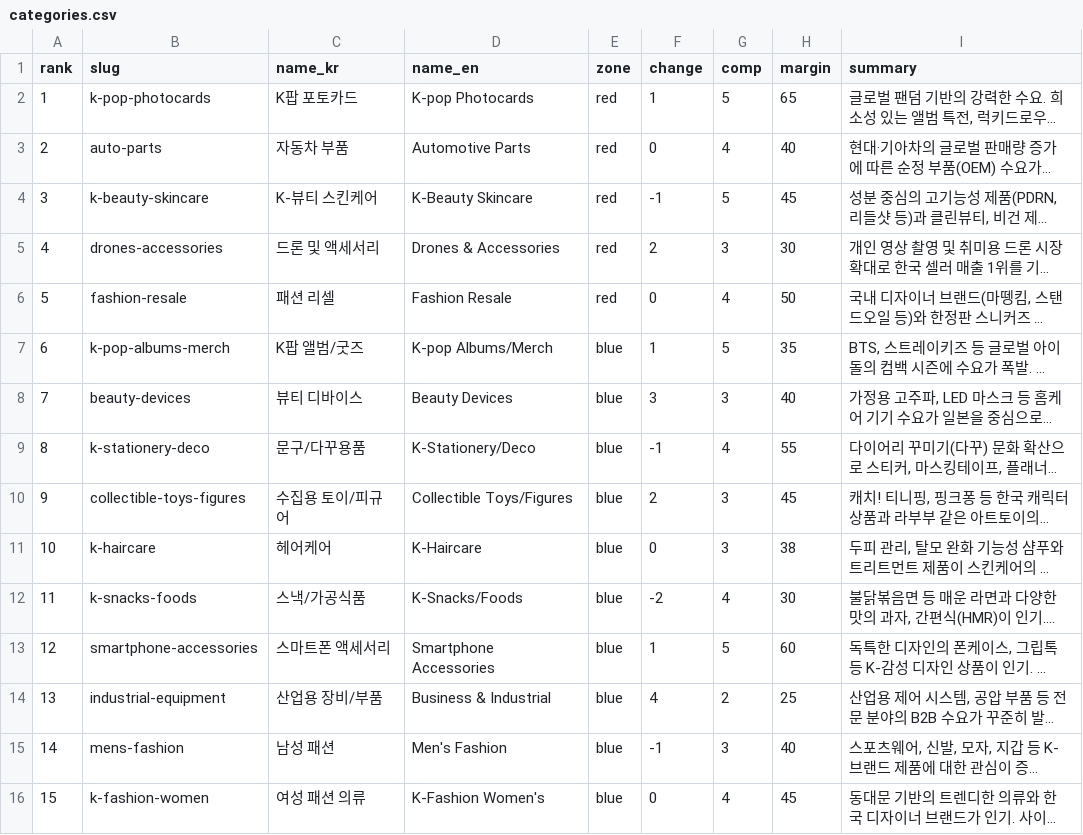
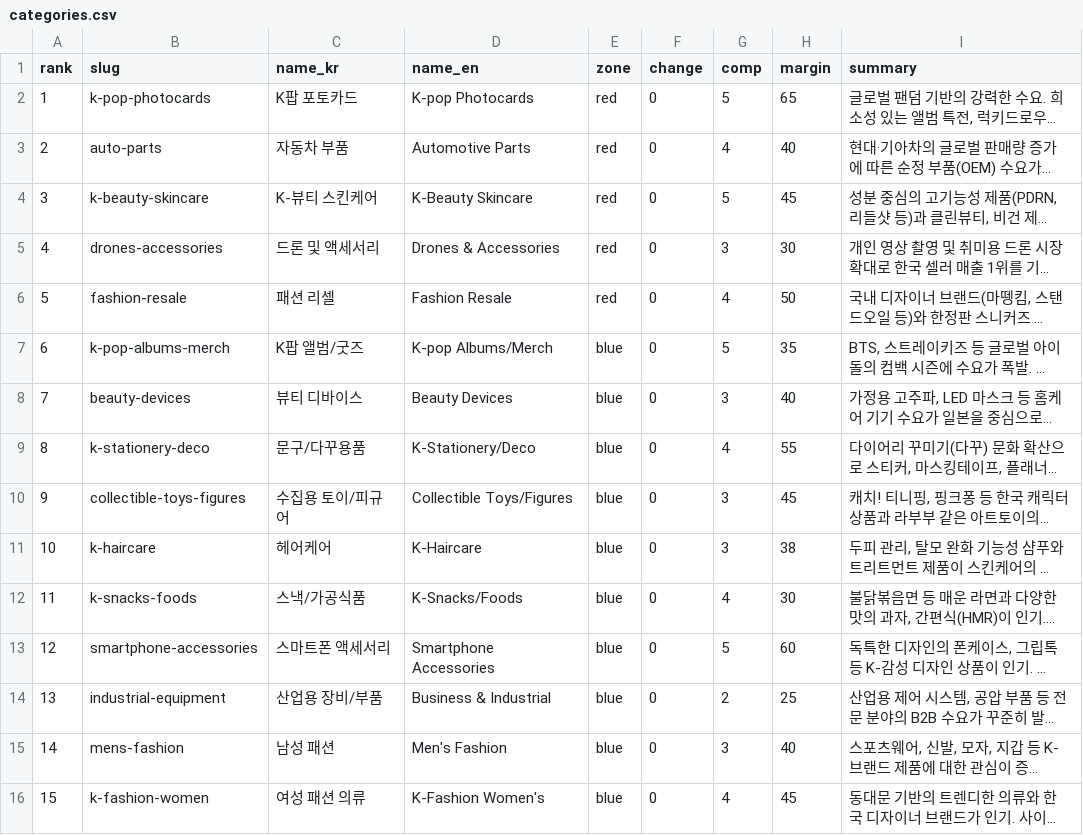
Before and after one commit to luazencloud-design/ebay_trend, a CSV file: public/data/2026-05-22/categories.csv, drawn as a sheet; only a part is shown; long unchanged cells end in …; the diff covers the shown part only; the diff names each change by its address in the sheet, - before the commit and + after, or states it on an @@ line.

```diff
--- a/public/data/2026-05-22/categories.csv
+++ b/public/data/2026-05-22/categories.csv
-F2 (change): 1
+F2 (change): 0
-F4 (change): -1
+F4 (change): 0
-F5 (change): 2
+F5 (change): 0
-F7 (change): 1
+F7 (change): 0
-F8 (change): 3
+F8 (change): 0
-F9 (change): -1
+F9 (change): 0
-F10 (change): 2
+F10 (change): 0
-F12 (change): -2
+F12 (change): 0
-F13 (change): 1
+F13 (change): 0
-F14 (change): 4
+F14 (change): 0
-F15 (change): -1
+F15 (change): 0
```
Also changed, not shown: 12 edited cells elsewhere in this file, public/data/2026-05-22/brands.csv, public/data/2026-05-22/products.csv, 38 other files.
